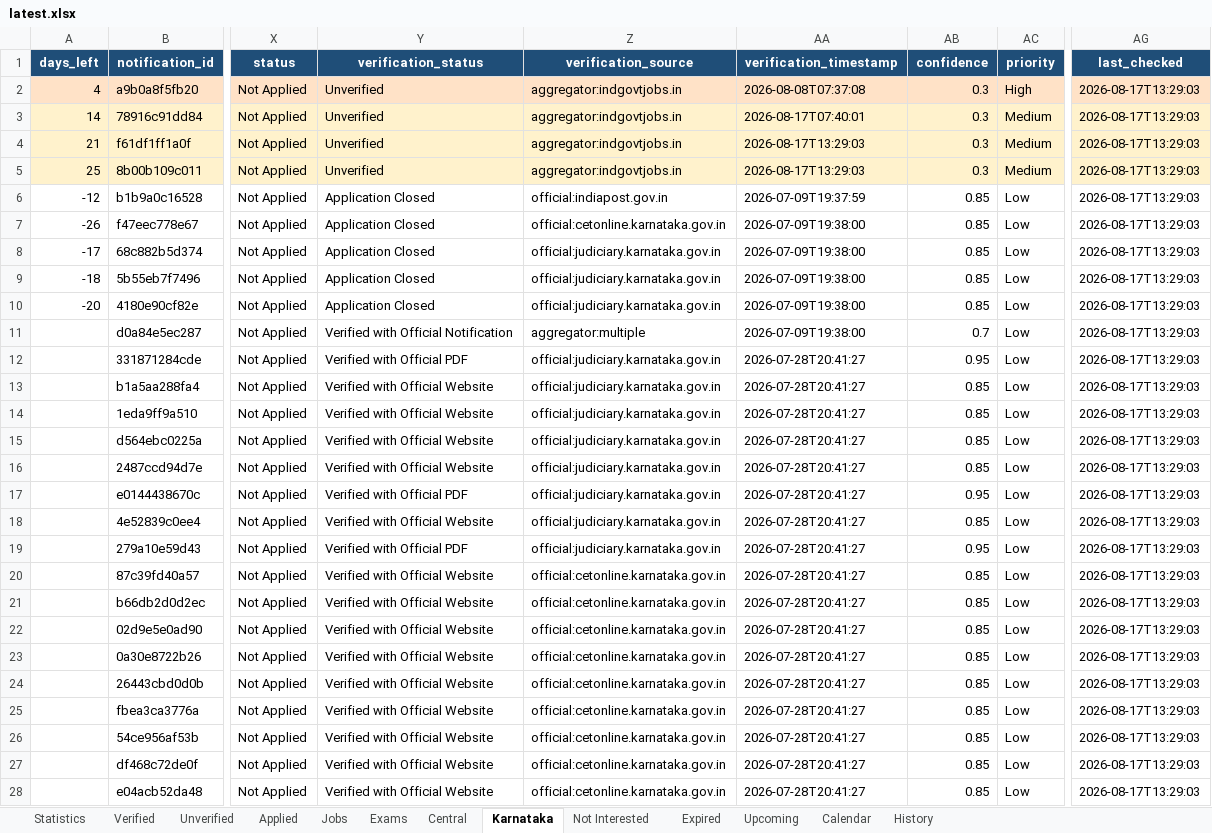
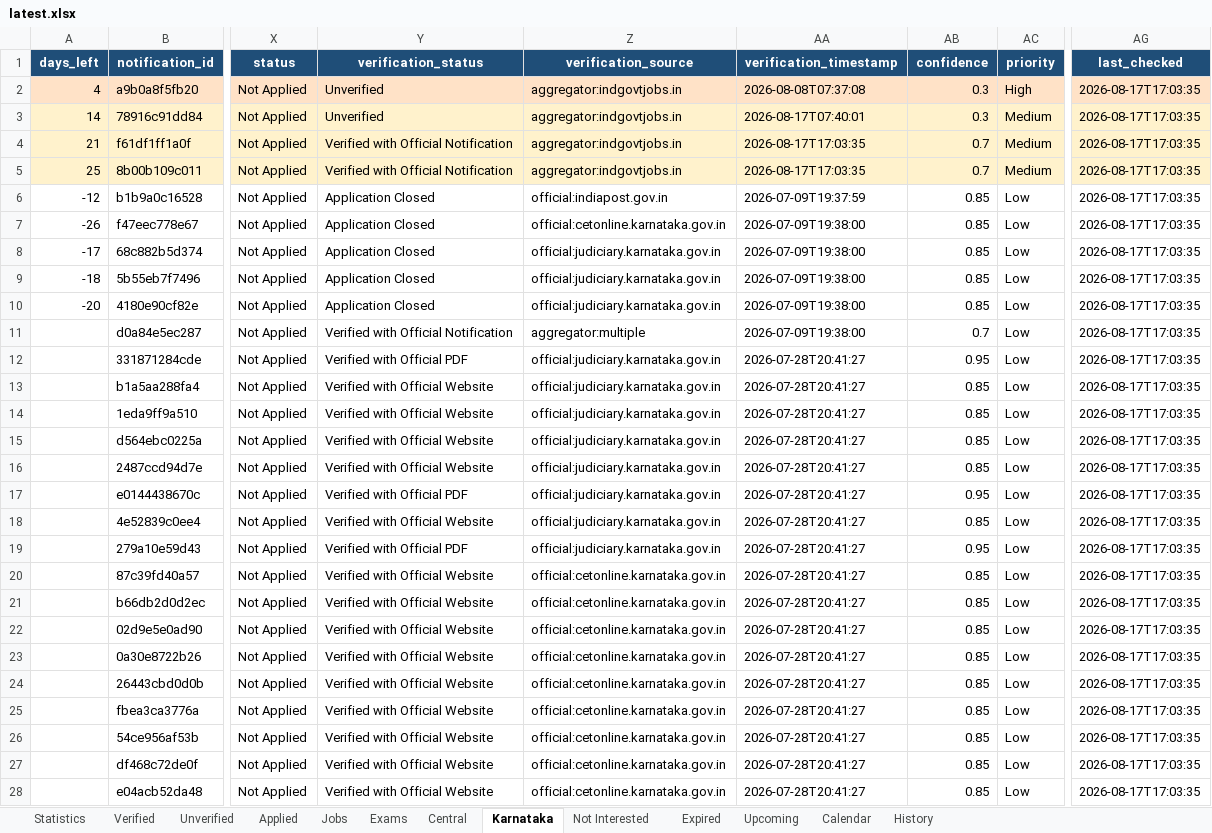
Before and after one commit to DarkWeb2024/govt-jobs-tracker, an Excel workbook: docs/data/latest.xlsx, sheet Karnataka, drawn as a sheet; only a part is shown, gaps mark what is left out; values as stored, in another font and other column widths than the file's, no borders; the diff covers the shown part only; the diff names each change by its address in the sheet, - before the commit and + after, or states it on an @@ line.

```diff
--- a/docs/data/latest.xlsx (sheet Karnataka)
+++ b/docs/data/latest.xlsx (sheet Karnataka)
-AG2:AG28 (last_checked): 2026-08-17T13:29:03
+AG2:AG28 (last_checked): 2026-08-17T17:03:35
-Y4:Y5 (verification_status): Unverified
+Y4:Y5 (verification_status): Verified with Official Notification
-AA4:AA5 (verification_timestamp): 2026-08-17T13:29:03
+AA4:AA5 (verification_timestamp): 2026-08-17T17:03:35
-AB4:AB5 (confidence): 0.3
+AB4:AB5 (confidence): 0.7
```
Also changed, not shown: 387 edited cells elsewhere in this sheet, sheet Unverified, sheet History, sheet Verified, sheet Jobs, sheet Central, sheet Expired, 5 more sheets, 5 other files.
